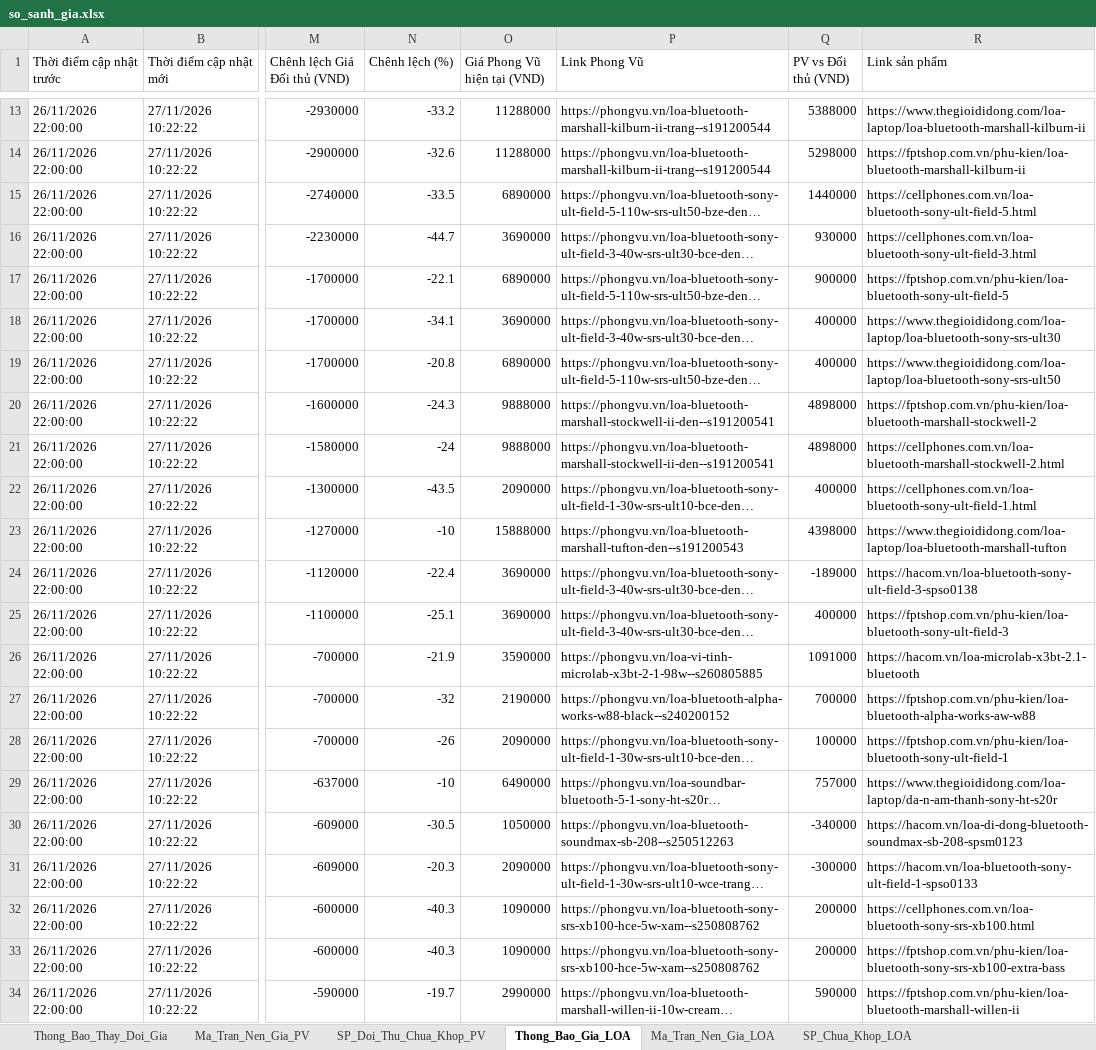
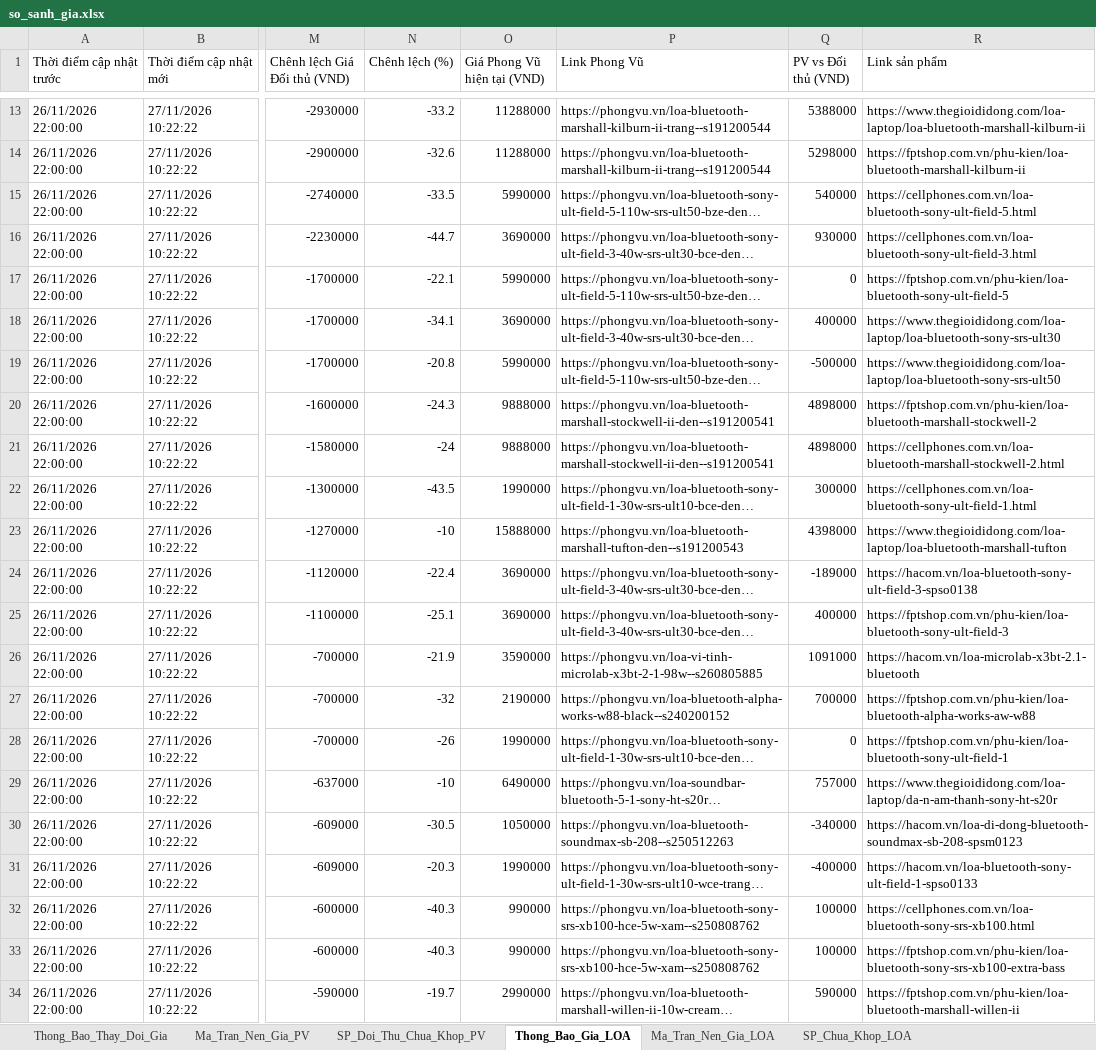
Before and after one commit to VIETPQ1005/Web_report, an Excel workbook: public/data/so_sanh_gia.xlsx, sheet Thong_Bao_Gia_LOA, drawn as a sheet; only a part is shown, gaps mark what is left out; long unchanged cells end in …; values as stored, in another font and other column widths than the file's, no borders; the diff names each change by its address in the sheet, - before the commit and + after, or states it on an @@ line.

```diff
--- a/public/data/so_sanh_gia.xlsx (sheet Thong_Bao_Gia_LOA)
+++ b/public/data/so_sanh_gia.xlsx (sheet Thong_Bao_Gia_LOA)
-O15 (Giá Phong Vũ hiện tại (VND)): 6890000
+O15 (Giá Phong Vũ hiện tại (VND)): 5990000
-Q15 (PV vs Đối thủ (VND)): 1440000
+Q15 (PV vs Đối thủ (VND)): 540000
-O17 (Giá Phong Vũ hiện tại (VND)): 6890000
+O17 (Giá Phong Vũ hiện tại (VND)): 5990000
-Q17 (PV vs Đối thủ (VND)): 900000
+Q17 (PV vs Đối thủ (VND)): 0
-O19 (Giá Phong Vũ hiện tại (VND)): 6890000
+O19 (Giá Phong Vũ hiện tại (VND)): 5990000
-Q19 (PV vs Đối thủ (VND)): 400000
+Q19 (PV vs Đối thủ (VND)): -500000
-O22 (Giá Phong Vũ hiện tại (VND)): 2090000
+O22 (Giá Phong Vũ hiện tại (VND)): 1990000
-Q22 (PV vs Đối thủ (VND)): 400000
+Q22 (PV vs Đối thủ (VND)): 300000
-O28 (Giá Phong Vũ hiện tại (VND)): 2090000
+O28 (Giá Phong Vũ hiện tại (VND)): 1990000
-Q28 (PV vs Đối thủ (VND)): 100000
+Q28 (PV vs Đối thủ (VND)): 0
-O31 (Giá Phong Vũ hiện tại (VND)): 2090000
+O31 (Giá Phong Vũ hiện tại (VND)): 1990000
-Q31 (PV vs Đối thủ (VND)): -300000
+Q31 (PV vs Đối thủ (VND)): -400000
-O32:O33 (Giá Phong Vũ hiện tại (VND)): 1090000
+O32:O33 (Giá Phong Vũ hiện tại (VND)): 990000
-Q32:Q33 (PV vs Đối thủ (VND)): 200000
+Q32:Q33 (PV vs Đối thủ (VND)): 100000
```
Also changed, not shown: sheet Ma_Tran_Nen_Gia_PV, sheet Ma_Tran_Nen_Gia_LOA, sheet Thong_Bao_Thay_Doi_Gia, update data/so_sanh_gia.xlsx, 8 other files.
